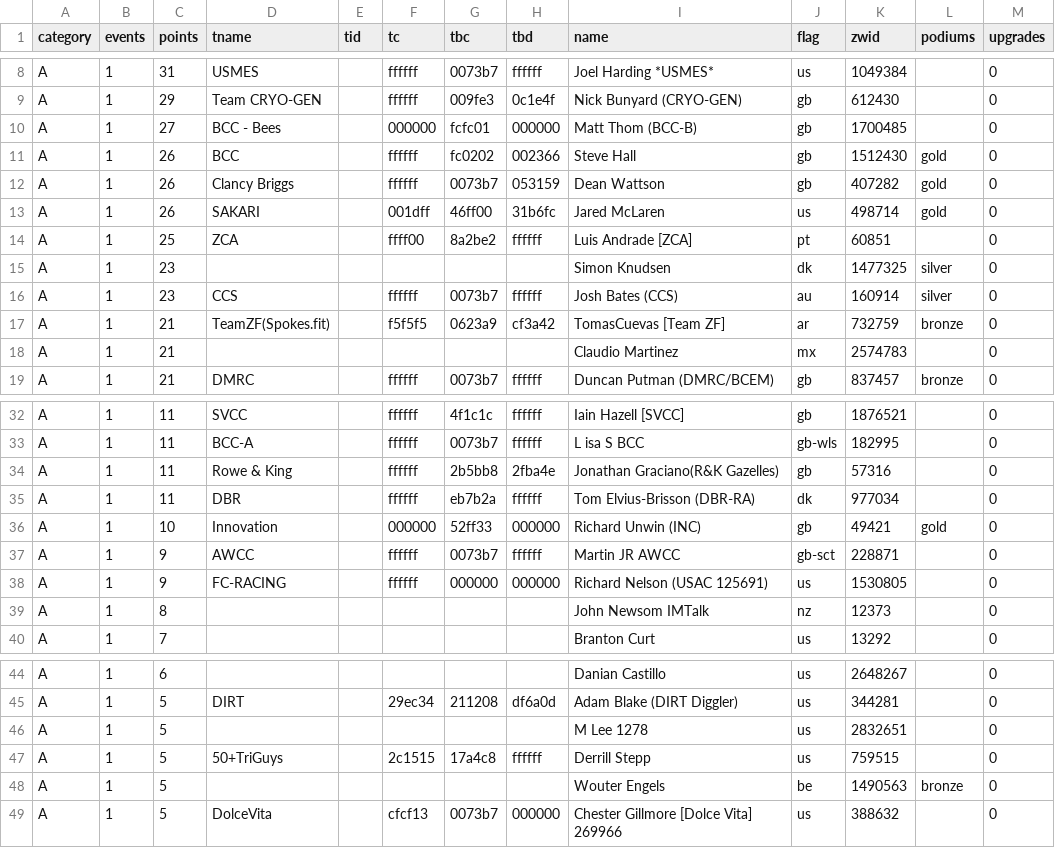
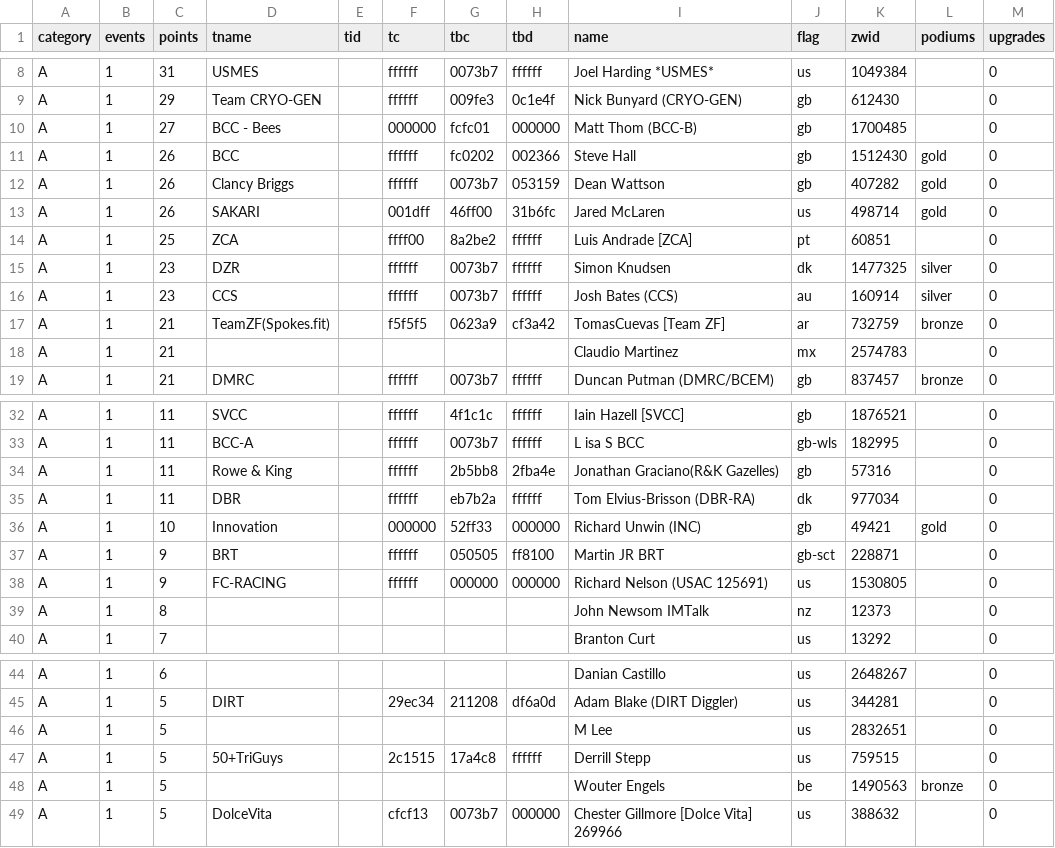
Before and after one commit to jessicah/boltrace.team, a CSV file: _data/2020/series_5/crit.csv, drawn as a sheet; only a part is shown, gaps mark what is left out.

Commit message:
Automatically update league tables: BRT Criterium Racing League

```diff
--- a/_data/2020/series_5/crit.csv
+++ b/_data/2020/series_5/crit.csv
@@ -14,3 +14,3 @@ A,1,26,SAKARI,,001dff,46ff00,31b6fc,Jared McLaren,us,498714,gold,0
 A,1,25,ZCA,,ffff00,8a2be2,ffffff,Luis Andrade [ZCA],pt,60851,,0
-A,1,23,,,,,,Simon Knudsen,dk,1477325,silver,0
+A,1,23,DZR,,ffffff,0073b7,ffffff,Simon Knudsen,dk,1477325,silver,0
 A,1,23,CCS,,ffffff,0073b7,ffffff,Josh Bates (CCS),au,160914,silver,0
@@ -36,3 +36,3 @@ A,1,11,DBR,,ffffff,eb7b2a,ffffff,Tom Elvius-Brisson (DBR-RA),dk,977034,,0
 A,1,10,Innovation,,000000,52ff33,000000,Richard Unwin (INC),gb,49421,gold,0
-A,1,9,AWCC,,ffffff,0073b7,ffffff,Martin JR AWCC,gb-sct,228871,,0
+A,1,9,BRT,,ffffff,050505,ff8100,Martin JR BRT,gb-sct,228871,,0
 A,1,9,FC-RACING,,ffffff,000000,000000,Richard Nelson (USAC 125691),us,1530805,,0
@@ -45,3 +45,3 @@ A,1,6,,,,,,Danian Castillo,us,2648267,,0
 A,1,5,DIRT,,29ec34,211208,df6a0d,Adam Blake (DIRT Diggler),us,344281,,0
-A,1,5,,,,,,M Lee 1278,us,2832651,,0
+A,1,5,,,,,,M Lee,us,2832651,,0
 A,1,5,50+TriGuys,,2c1515,17a4c8,ffffff,Derrill Stepp,us,759515,,0
```
Also changed, not shown: _data/2020/series_5/critteam.csv, 2 other files.
